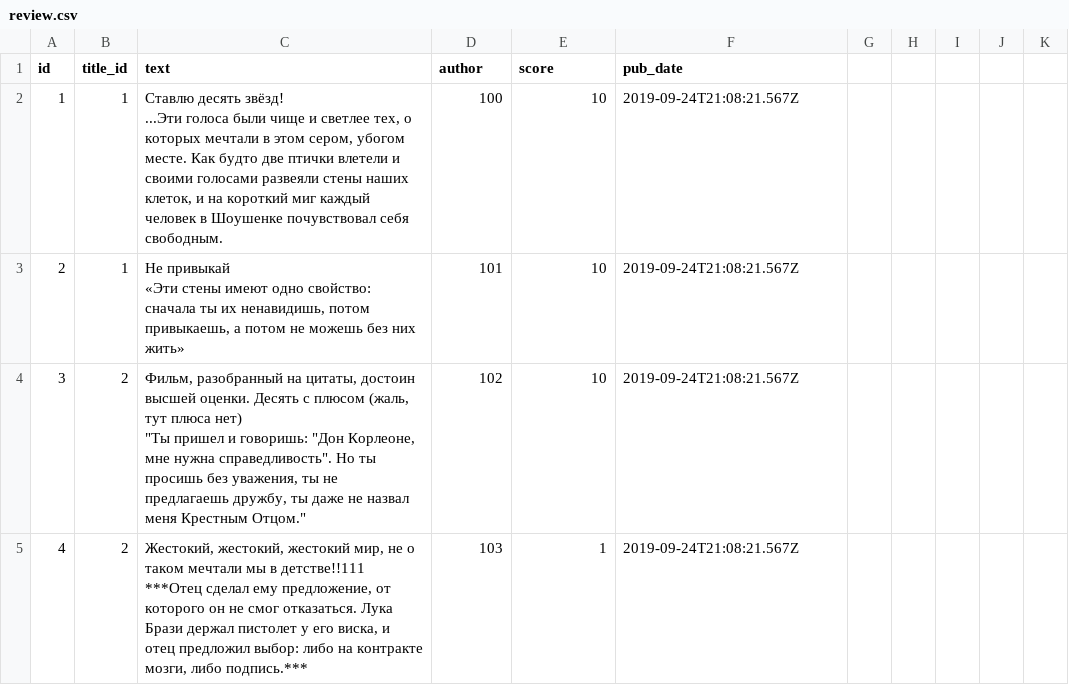
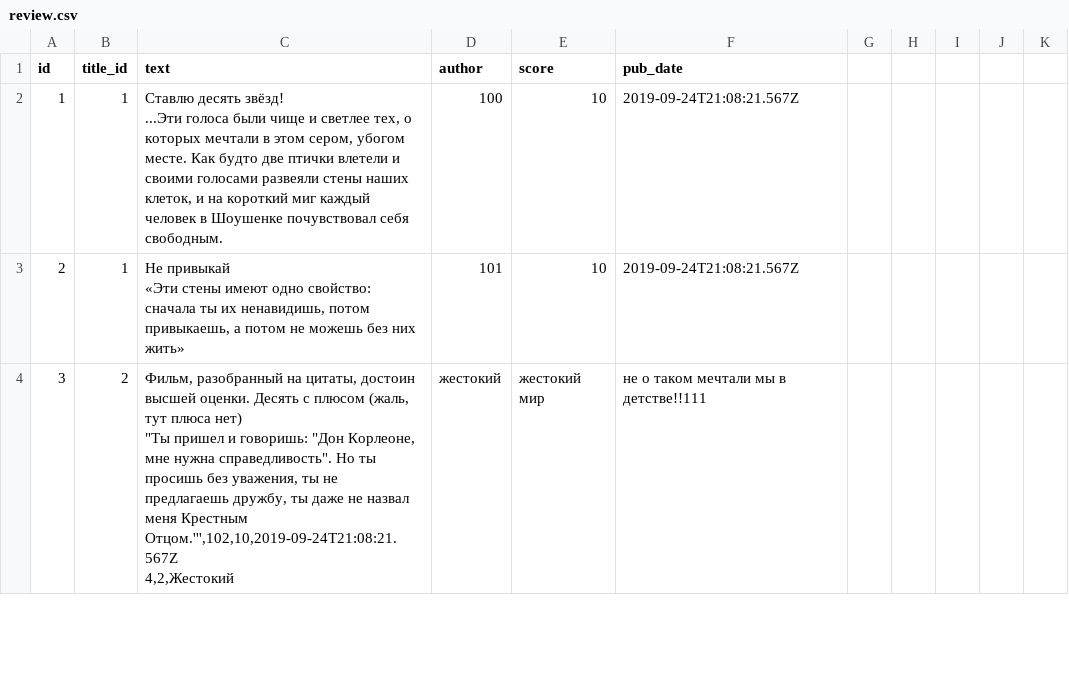
Before and after one commit to EG0RIAN/api_yamdb, a CSV file: api_yamdb/static/data/review.csv, drawn as a sheet; only a part is shown; the diff covers the shown part only.

```diff
--- a/api_yamdb/static/data/review.csv
+++ b/api_yamdb/static/data/review.csv
@@ -5,5 +5,4 @@ id,title_id,text,author,score,pub_date
 «Эти стены имеют одно свойство: сначала ты их ненавидишь, потом привыкаешь, а потом не можешь без них жить»",101,10,2019-09-24T21:08:21.567Z
-3,2,"Фильм, разобранный на цитаты, достоин высшей оценки. Десять с плюсом (жаль, тут плюса нет)
-""Ты пришел и говоришь: ""Дон Корлеоне, мне нужна справедливость"". Но ты просишь без уважения, ты не предлагаешь дружбу, ты даже не назвал меня Крестным Отцом.""",102,10,2019-09-24T21:08:21.567Z
-4,2,"Жестокий, жестокий, жестокий мир, не о таком мечтали мы в детстве!!111
-***Отец сделал ему предложение, от которого он не смог отказаться. Лука Брази держал пистолет у его виска, и отец предложил выбор: либо на контракте мозги, либо подпись.***",103,1,2019-09-24T21:08:21.567Z
+3,2,"Фильм, разобранный на цитаты, достоин высшей оценки. Десять с плюсом (жаль, тут плюса нет)
+""Ты пришел и говоришь: ""Дон Корлеоне, мне нужна справедливость"". Но ты просишь без уважения, ты не предлагаешь дружбу, ты даже не назвал меня Крестным Отцом.''',102,10,2019-09-24T21:08:21.567Z
+4,2,"Жестокий, жестокий, жестокий мир, не о таком мечтали мы в детстве!!111
```
Also changed, not shown: 1 added row, 1 removed row and 9 edited cells elsewhere in this file, 9 other files.
